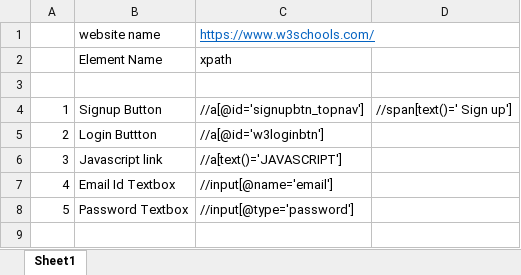
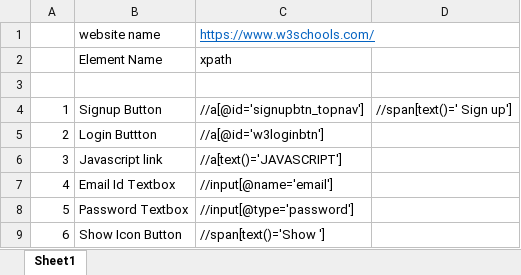
Before and after one commit to chinnathiru/Repo_Thirupathi, an Excel workbook: xpath.xlsx, sheet Sheet1, drawn as a sheet; values as stored, in another font and other column widths than the file's, no borders; the diff names each change by its address in the sheet, - before the commit and + after, or states it on an @@ line.

Commit message:
Update xpath.xlsx

```diff
--- a/xpath.xlsx (sheet Sheet1)
+++ b/xpath.xlsx (sheet Sheet1)
+row 9: 6 | Show Icon Button | //span[text()='Show ']
```
